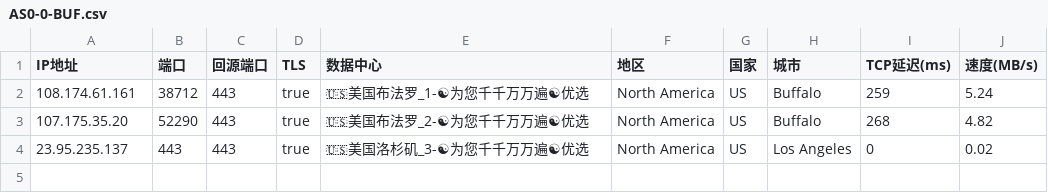
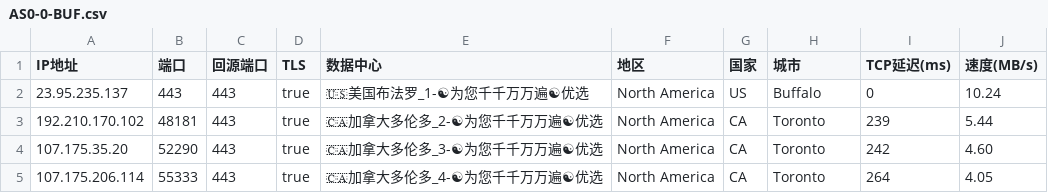
Before and after one commit to linanle/result, a CSV file: AS0-0-BUF.csv, drawn as a sheet.

```diff
--- a/AS0-0-BUF.csv
+++ b/AS0-0-BUF.csv
@@ -1,4 +1,5 @@
 IP地址,端口,回源端口,TLS,数据中心,地区,国家,城市,TCP延迟(ms),速度(MB/s)
-108.174.61.161,38712,443,true,🇺🇸美国布法罗_1-☯为您千千万万遍☯优选,North America,US,Buffalo,259,5.24
-107.175.35.20,52290,443,true,🇺🇸美国布法罗_2-☯为您千千万万遍☯优选,North America,US,Buffalo,268,4.82
-23.95.235.137,443,443,true,🇺🇸美国洛杉矶_3-☯为您千千万万遍☯优选,North America,US,Los Angeles,0,0.02
+23.95.235.137,443,443,true,🇺🇸美国布法罗_1-☯为您千千万万遍☯优选,North America,US,Buffalo,0,10.24
+192.210.170.102,48181,443,true,🇨🇦加拿大多伦多_2-☯为您千千万万遍☯优选,North America,CA,Toronto,239,5.44
+107.175.35.20,52290,443,true,🇨🇦加拿大多伦多_3-☯为您千千万万遍☯优选,North America,CA,Toronto,242,4.60
+107.175.206.114,55333,443,true,🇨🇦加拿大多伦多_4-☯为您千千万万遍☯优选,North America,CA,Toronto,264,4.05
```
Also changed, not shown: AS0-0-CMH.csv, AS0-0-FRA.csv, 9 other files.
